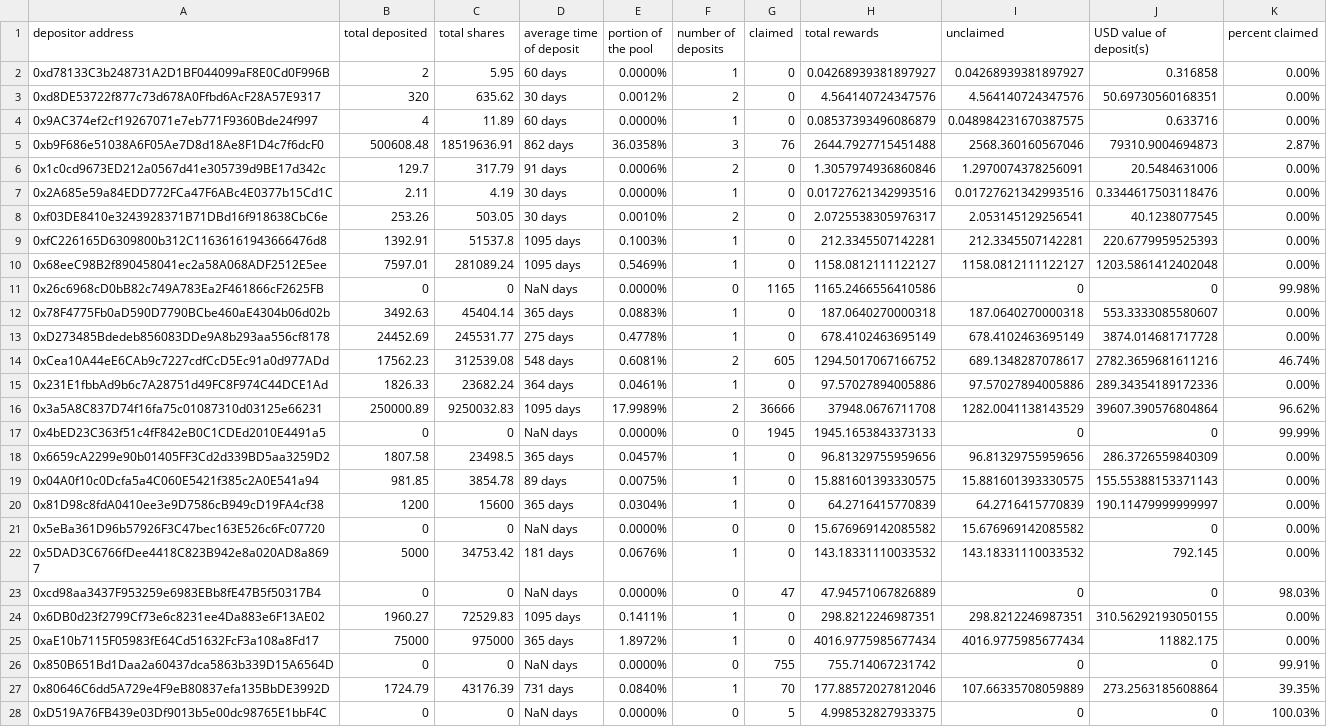
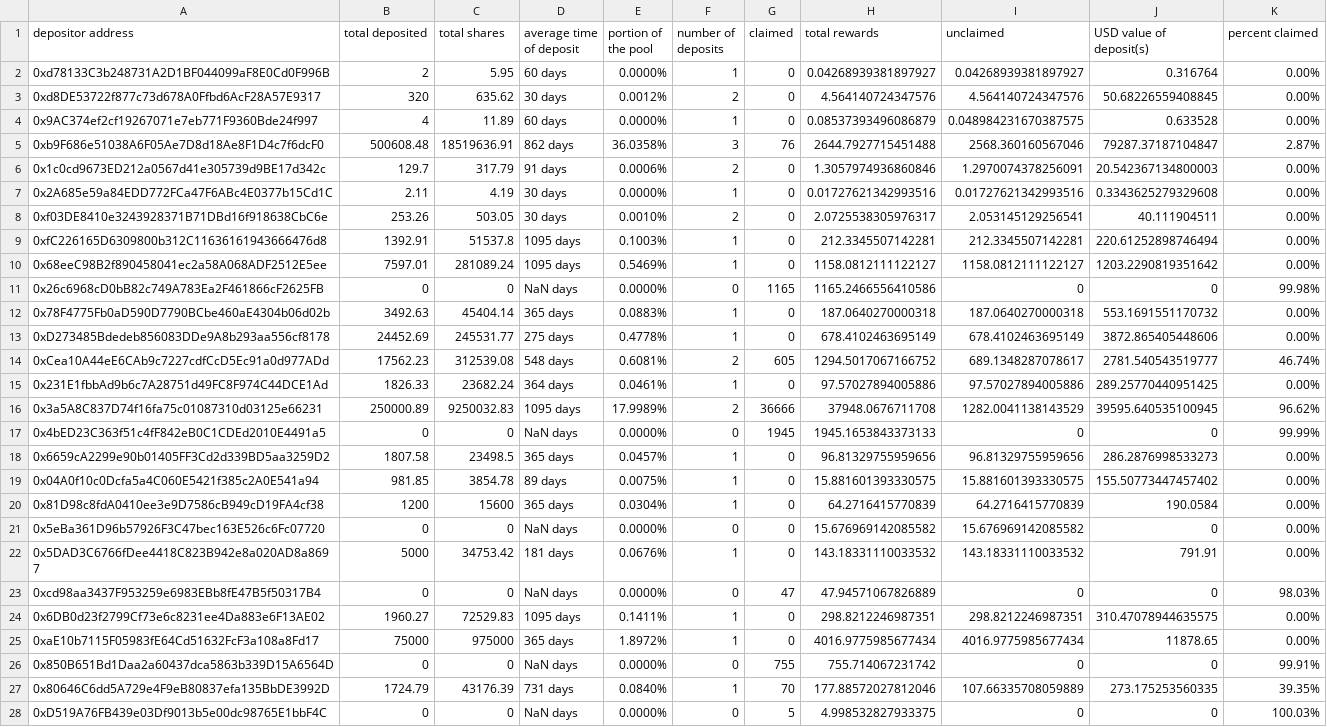
Before and after one commit to Periondao/staker-analysis, a CSV file: sheets/sPERC.csv, drawn as a sheet; only a part is shown; the diff covers the shown part only; the diff names each change by its address in the sheet, - before the commit and + after, or states it on an @@ line.

Commit message:
updated sheets

```diff
--- a/sheets/sPERC.csv
+++ b/sheets/sPERC.csv
-J2 (USD value of deposit(s)): 0.316858
+J2 (USD value of deposit(s)): 0.316764
-J3 (USD value of deposit(s)): 50.69730560168351
+J3 (USD value of deposit(s)): 50.68226559408845
-J4 (USD value of deposit(s)): 0.633716
+J4 (USD value of deposit(s)): 0.633528
-J5 (USD value of deposit(s)): 79310.9004694873
+J5 (USD value of deposit(s)): 79287.37187104847
-J6 (USD value of deposit(s)): 20.5484631006
+J6 (USD value of deposit(s)): 20.542367134800003
-J7 (USD value of deposit(s)): 0.3344617503118476
+J7 (USD value of deposit(s)): 0.3343625279329608
-J8 (USD value of deposit(s)): 40.1238077545
+J8 (USD value of deposit(s)): 40.111904511
-J9 (USD value of deposit(s)): 220.6779959525393
+J9 (USD value of deposit(s)): 220.61252898746494
-J10 (USD value of deposit(s)): 1203.5861412402048
+J10 (USD value of deposit(s)): 1203.2290819351642
-J12 (USD value of deposit(s)): 553.3333085580607
+J12 (USD value of deposit(s)): 553.1691551170732
-J13 (USD value of deposit(s)): 3874.014681717728
+J13 (USD value of deposit(s)): 3872.865405448606
-J14 (USD value of deposit(s)): 2782.3659681611216
+J14 (USD value of deposit(s)): 2781.540543519777
-J15 (USD value of deposit(s)): 289.34354189172336
+J15 (USD value of deposit(s)): 289.25770440951425
-J16 (USD value of deposit(s)): 39607.390576804864
+J16 (USD value of deposit(s)): 39595.640535100945
-J18 (USD value of deposit(s)): 286.3726559840309
+J18 (USD value of deposit(s)): 286.2876998533273
-J19 (USD value of deposit(s)): 155.55388153371143
+J19 (USD value of deposit(s)): 155.50773447457402
-J20 (USD value of deposit(s)): 190.11479999999997
+J20 (USD value of deposit(s)): 190.0584
-J22 (USD value of deposit(s)): 792.145
+J22 (USD value of deposit(s)): 791.91
-J24 (USD value of deposit(s)): 310.56292193050155
+J24 (USD value of deposit(s)): 310.47078944635575
-J25 (USD value of deposit(s)): 11882.175
+J25 (USD value of deposit(s)): 11878.65
-J27 (USD value of deposit(s)): 273.2563185608864
+J27 (USD value of deposit(s)): 273.175253560335
```
Also changed, not shown: 44 edited cells elsewhere in this file, sheets/sLPERC.csv.
